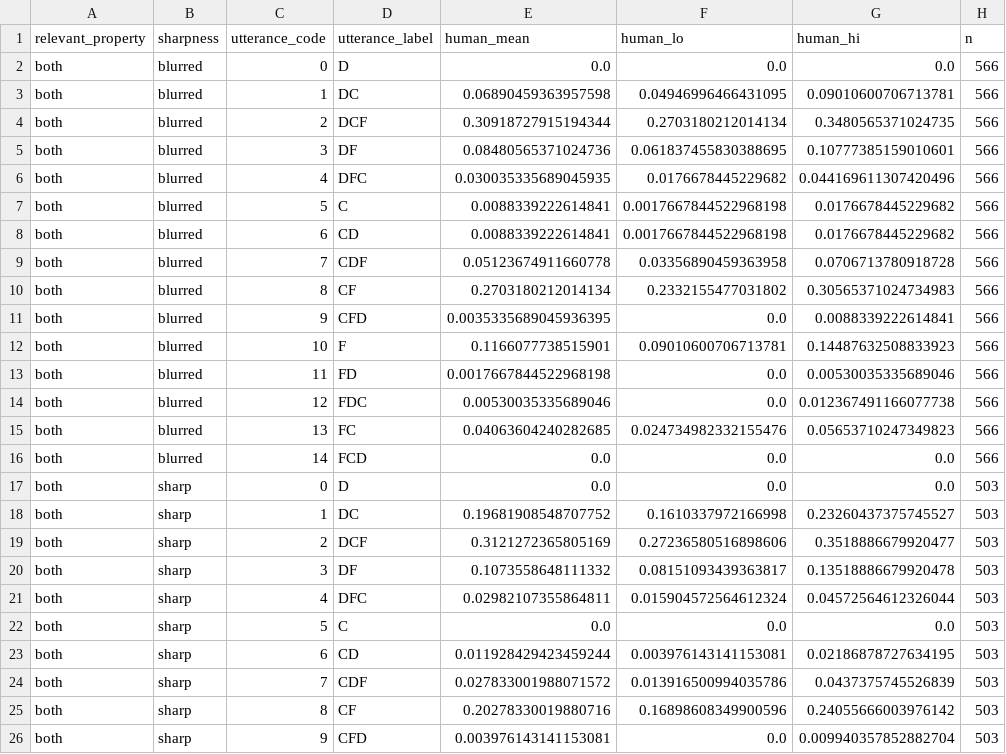
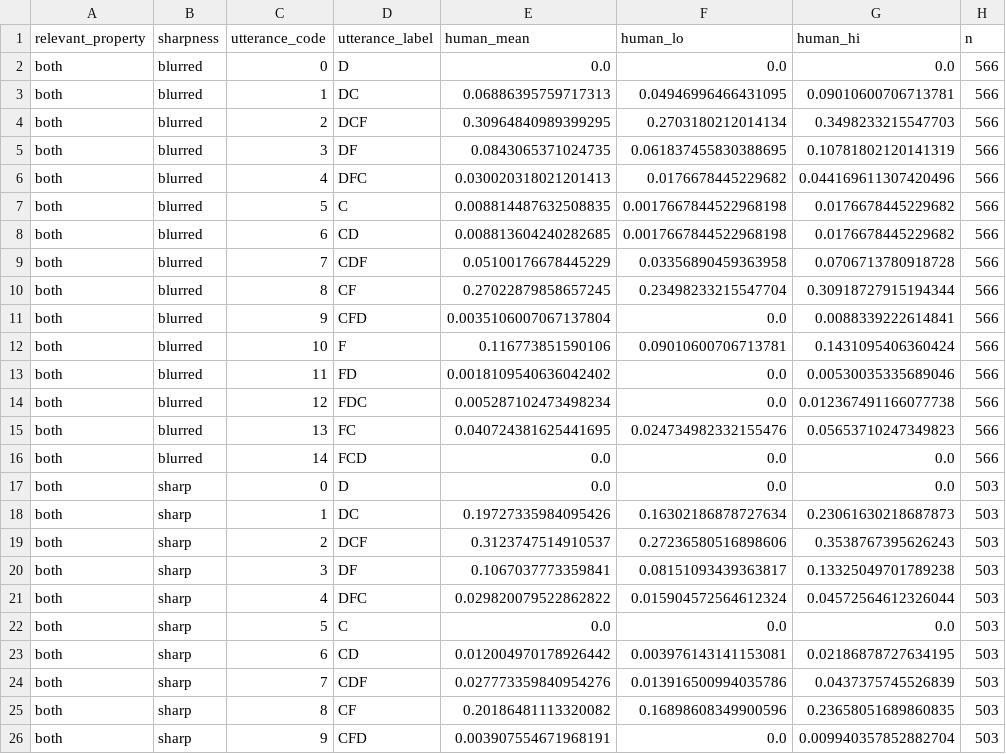
Before and after one commit to HeningWang/numpyro_adjective_modelling, a CSV file: 10-writing/data/production_empirical.csv, drawn as a sheet; only a part is shown; the diff covers the shown part only.

```diff
--- a/10-writing/data/production_empirical.csv
+++ b/10-writing/data/production_empirical.csv
@@ -2,25 +2,25 @@ relevant_property,sharpness,utterance_code,utterance_label,human_mean,human_lo,h
 both,blurred,0,D,0.0,0.0,0.0,566
-both,blurred,1,DC,0.06890459363957598,0.04946996466431095,0.09010600706713781,566
-both,blurred,2,DCF,0.30918727915194344,0.2703180212014134,0.3480565371024735,566
-both,blurred,3,DF,0.08480565371024736,0.061837455830388695,0.10777385159010601,566
-both,blurred,4,DFC,0.030035335689045935,0.0176678445229682,0.044169611307420496,566
-both,blurred,5,C,0.0088339222614841,0.0017667844522968198,0.0176678445229682,566
-both,blurred,6,CD,0.0088339222614841,0.0017667844522968198,0.0176678445229682,566
-both,blurred,7,CDF,0.05123674911660778,0.03356890459363958,0.0706713780918728,566
-both,blurred,8,CF,0.2703180212014134,0.2332155477031802,0.30565371024734983,566
-both,blurred,9,CFD,0.0035335689045936395,0.0,0.0088339222614841,566
-both,blurred,10,F,0.1166077738515901,0.09010600706713781,0.14487632508833923,566
-both,blurred,11,FD,0.0017667844522968198,0.0,0.00530035335689046,566
-both,blurred,12,FDC,0.00530035335689046,0.0,0.012367491166077738,566
-both,blurred,13,FC,0.04063604240282685,0.024734982332155476,0.05653710247349823,566
+both,blurred,1,DC,0.06886395759717313,0.04946996466431095,0.09010600706713781,566
+both,blurred,2,DCF,0.30964840989399295,0.2703180212014134,0.3498233215547703,566
+both,blurred,3,DF,0.0843065371024735,0.061837455830388695,0.10781802120141319,566
+both,blurred,4,DFC,0.030020318021201413,0.0176678445229682,0.044169611307420496,566
+both,blurred,5,C,0.008814487632508835,0.0017667844522968198,0.0176678445229682,566
+both,blurred,6,CD,0.008813604240282685,0.0017667844522968198,0.0176678445229682,566
+both,blurred,7,CDF,0.05100176678445229,0.03356890459363958,0.0706713780918728,566
+both,blurred,8,CF,0.27022879858657245,0.23498233215547704,0.30918727915194344,566
+both,blurred,9,CFD,0.0035106007067137804,0.0,0.0088339222614841,566
+both,blurred,10,F,0.116773851590106,0.09010600706713781,0.1431095406360424,566
+both,blurred,11,FD,0.0018109540636042402,0.0,0.00530035335689046,566
+both,blurred,12,FDC,0.005287102473498234,0.0,0.012367491166077738,566
+both,blurred,13,FC,0.040724381625441695,0.024734982332155476,0.05653710247349823,566
 both,blurred,14,FCD,0.0,0.0,0.0,566
 both,sharp,0,D,0.0,0.0,0.0,503
-both,sharp,1,DC,0.19681908548707752,0.1610337972166998,0.23260437375745527,503
-both,sharp,2,DCF,0.3121272365805169,0.27236580516898606,0.3518886679920477,503
-both,sharp,3,DF,0.1073558648111332,0.08151093439363817,0.13518886679920478,503
-both,sharp,4,DFC,0.02982107355864811,0.015904572564612324,0.04572564612326044,503
+both,sharp,1,DC,0.19727335984095426,0.16302186878727634,0.23061630218687873,503
+both,sharp,2,DCF,0.3123747514910537,0.27236580516898606,0.3538767395626243,503
+both,sharp,3,DF,0.1067037773359841,0.08151093439363817,0.13325049701789238,503
+both,sharp,4,DFC,0.029820079522862822,0.015904572564612324,0.04572564612326044,503
 both,sharp,5,C,0.0,0.0,0.0,503
-both,sharp,6,CD,0.011928429423459244,0.003976143141153081,0.02186878727634195,503
-both,sharp,7,CDF,0.027833001988071572,0.013916500994035786,0.0437375745526839,503
-both,sharp,8,CF,0.20278330019880716,0.16898608349900596,0.24055666003976142,503
-both,sharp,9,CFD,0.003976143141153081,0.0,0.009940357852882704,503
+both,sharp,6,CD,0.012004970178926442,0.003976143141153081,0.02186878727634195,503
+both,sharp,7,CDF,0.027773359840954276,0.013916500994035786,0.0437375745526839,503
+both,sharp,8,CF,0.20186481113320082,0.16898608349900596,0.23658051689860835,503
+both,sharp,9,CFD,0.003907554671968191,0.0,0.009940357852882704,503
```
Also changed, not shown: 70 edited cells elsewhere in this file, 10-writing/data/production_correlation.csv, 10-writing/data/production_loo_comparison.csv, 27 other files.
